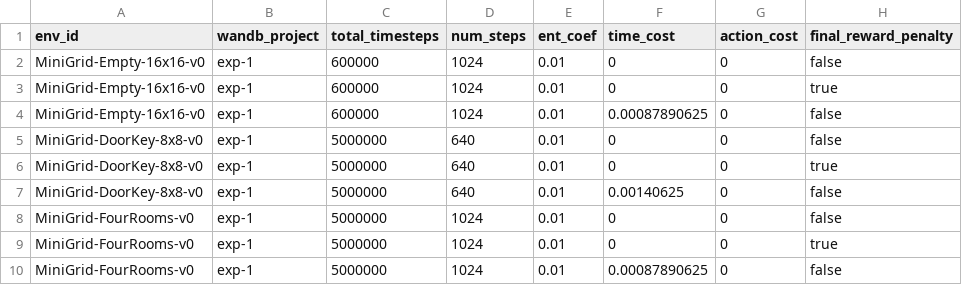
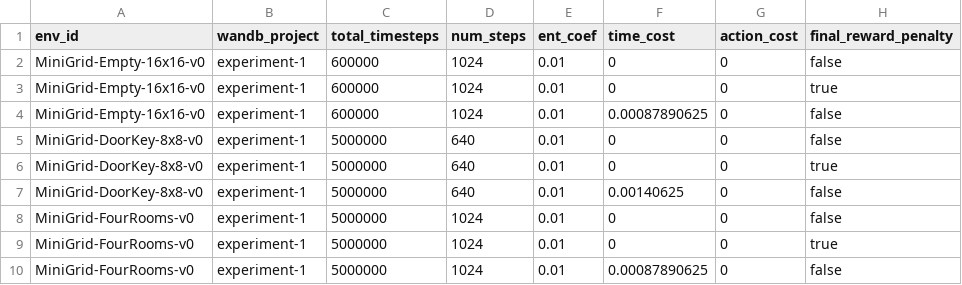
Before and after one commit to nauqs/msc-project, a CSV file: minigrid/experiments/exp-1.csv, drawn as a sheet; only a part is shown; the diff names each change by its address in the sheet, - before the commit and + after, or states it on an @@ line.

Commit message:
Update exp-1.csv

```diff
--- a/minigrid/experiments/exp-1.csv
+++ b/minigrid/experiments/exp-1.csv
-B2:B10 (wandb_project): exp-1
+B2:B10 (wandb_project): experiment-1
```
